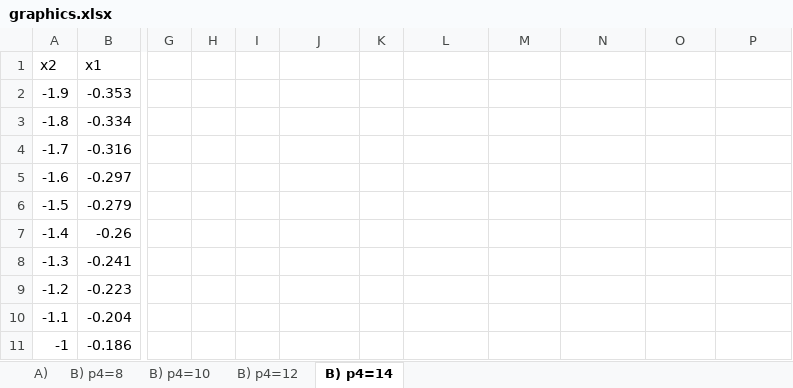
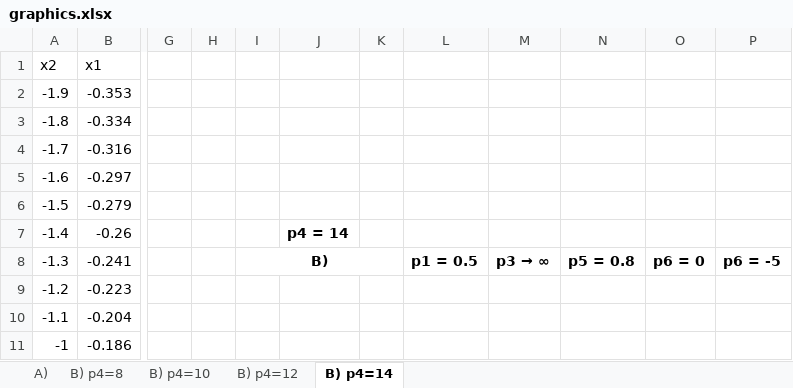
Before and after one commit to simonoffcc/math-models-coursework, an Excel workbook: graphics.xlsx, sheet B) p4=14, drawn as a sheet; only a part is shown, gaps mark what is left out; values as stored, in another font and other column widths than the file's, no borders; charts and pictures not drawn; the diff names each change by its address in the sheet, - before the commit and + after, or states it on an @@ line.

```diff
--- a/graphics.xlsx (sheet B) p4=14)
+++ b/graphics.xlsx (sheet B) p4=14)
-J7: (empty)
+J7: p4 = 14
-I8: (empty)
+I8: B)
+I8:K8 merged
-L8: (empty)
+L8: p1 = 0.5
@@ M8: (empty) → p3 → ∞ @@
-N8: (empty)
+N8: p5 = 0.8
-O8: (empty)
+O8: p6 = 0
-P8: (empty)
+P8: p6 = -5
```
Also changed, not shown: sheet B) p4=10, sheet B) p4=12, sheet B) p4=8, sheet A), charts or pictures, 3 other files.
